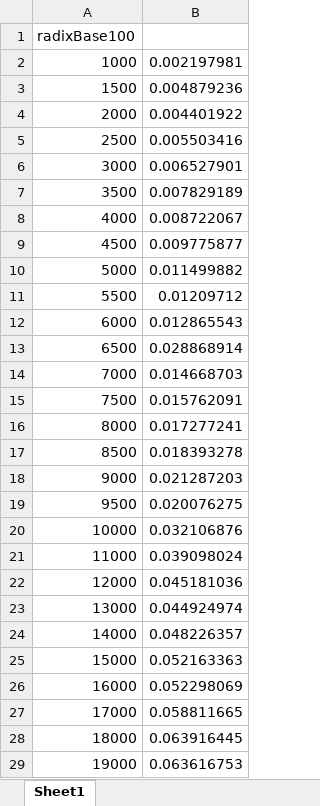
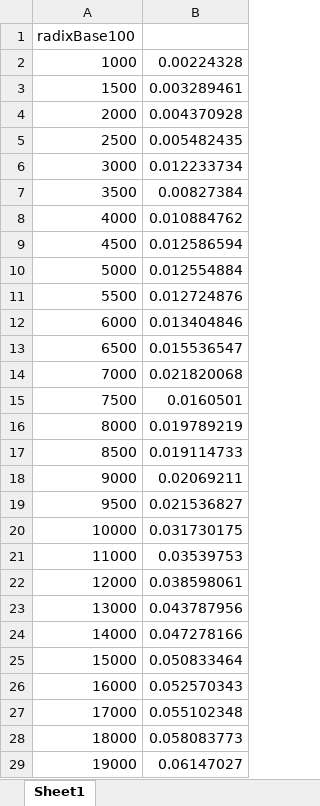
Before and after one commit to LucaSantopadre/algoritmi, an Excel workbook: progetto/results/randomMergeHeapPython/radixBase100.xlsx, sheet Sheet1, drawn as a sheet; only a part is shown; values as stored, in another font and other column widths than the file's, no borders; the diff covers the shown part only; the diff names each change by its address in the sheet, - before the commit and + after, or states it on an @@ line.

```diff
--- a/progetto/results/randomMergeHeapPython/radixBase100.xlsx (sheet Sheet1)
+++ b/progetto/results/randomMergeHeapPython/radixBase100.xlsx (sheet Sheet1)
-B2: 0.002197981
+B2: 0.00224328
-B3: 0.004879236
+B3: 0.003289461
-B4: 0.004401922
+B4: 0.004370928
-B5: 0.005503416
+B5: 0.005482435
-B6: 0.006527901
+B6: 0.012233734
-B7: 0.007829189
+B7: 0.00827384
-B8: 0.008722067
+B8: 0.010884762
-B9: 0.009775877
+B9: 0.012586594
-B10: 0.011499882
+B10: 0.012554884
-B11: 0.01209712
+B11: 0.012724876
-B12: 0.012865543
+B12: 0.013404846
-B13: 0.028868914
+B13: 0.015536547
-B14: 0.014668703
+B14: 0.021820068
-B15: 0.015762091
+B15: 0.0160501
-B16: 0.017277241
+B16: 0.019789219
-B17: 0.018393278
+B17: 0.019114733
-B18: 0.021287203
+B18: 0.02069211
-B19: 0.020076275
+B19: 0.021536827
-B20: 0.032106876
+B20: 0.031730175
-B21: 0.039098024
+B21: 0.03539753
-B22: 0.045181036
+B22: 0.038598061
-B23: 0.044924974
+B23: 0.043787956
-B24: 0.048226357
+B24: 0.047278166
-B25: 0.052163363
+B25: 0.050833464
-B26: 0.052298069
+B26: 0.052570343
-B27: 0.058811665
+B27: 0.055102348
-B28: 0.063916445
+B28: 0.058083773
-B29: 0.063616753
+B29: 0.06147027
```
Also changed, not shown: 1 removed row and 40 edited cells elsewhere in this sheet, progetto/results/randomMergeHeapPython/heapSort.xlsx, progetto/results/randomMergeHeapPython/pythonSort.xlsx, 15 other files.
